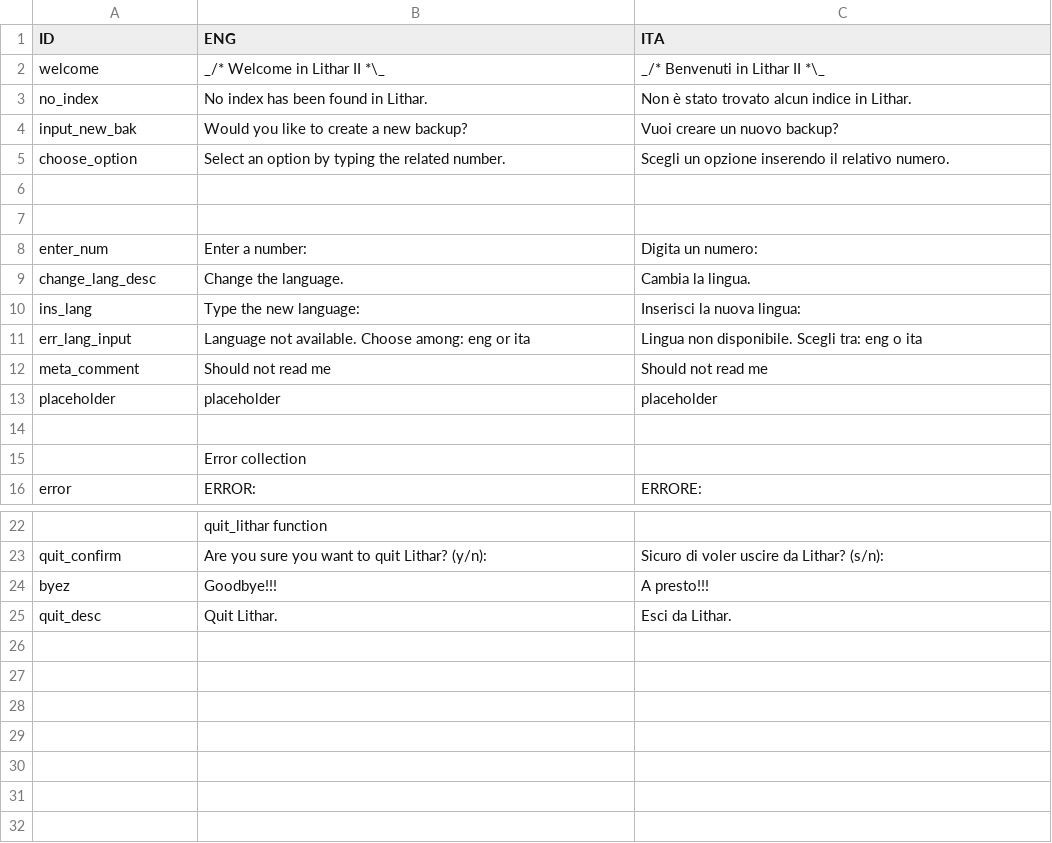
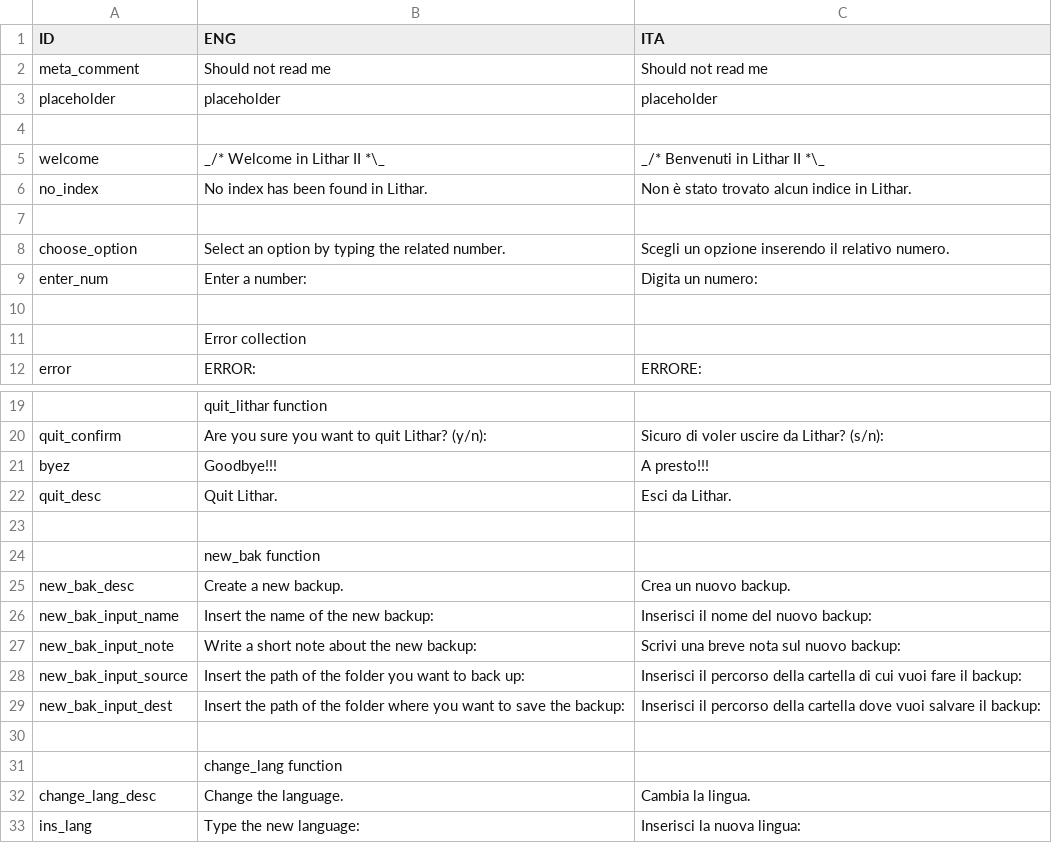
Before and after one commit to Exluso/LitharII, a CSV file: texts.csv, drawn as a sheet; only a part is shown, gaps mark what is left out; removed rows and columns are numbered as before the commit, all else as after; the diff names each change by its address in the sheet, - before the commit and + after, or states it on an @@ line.

Commit message:
+ _initit.opt_dict_stuff, + lithar_backup, + new_back()

```diff
--- a/texts.csv
+++ b/texts.csv
@@ row 12 moved to row 2: meta_comment @@
@@ row 13 moved to row 3: placeholder @@
+row 4: (empty)
-row 7: input_new_bak | Would you like to create a new backup? | Vuoi creare un nuovo backup?
+row 7: (empty)
-row 6: (empty)
-row 7: (empty)
@@ row 11 moved to row 17: err_lang_input @@
+row 23: (empty)
+row 24:  | new_bak function
+row 25: new_bak_desc | Create a new backup. | Crea un nuovo backup.
+row 26: new_bak_input_name | Insert the name of the new backup: | Inserisci il nome del nuovo backup:
+row 27: new_bak_input_note | Write a short note about the new backup: | Scrivi una breve nota sul nuovo backup:
+row 28: new_bak_input_source | Insert the path of the folder you want to back up: | Inserisci il percorso della cartella di cui vuoi fare il backup:
+row 29: new_bak_input_dest | Insert the path of the folder where you want to save the backup: | Inserisci il percorso della cartella dove vuoi salvare il backup:
+row 30: (empty)
+row 31:  | change_lang function
@@ row 9 moved to row 32: change_lang_desc @@
@@ row 10 moved to row 33: ins_lang @@
```
Also changed, not shown: 4 other files.
